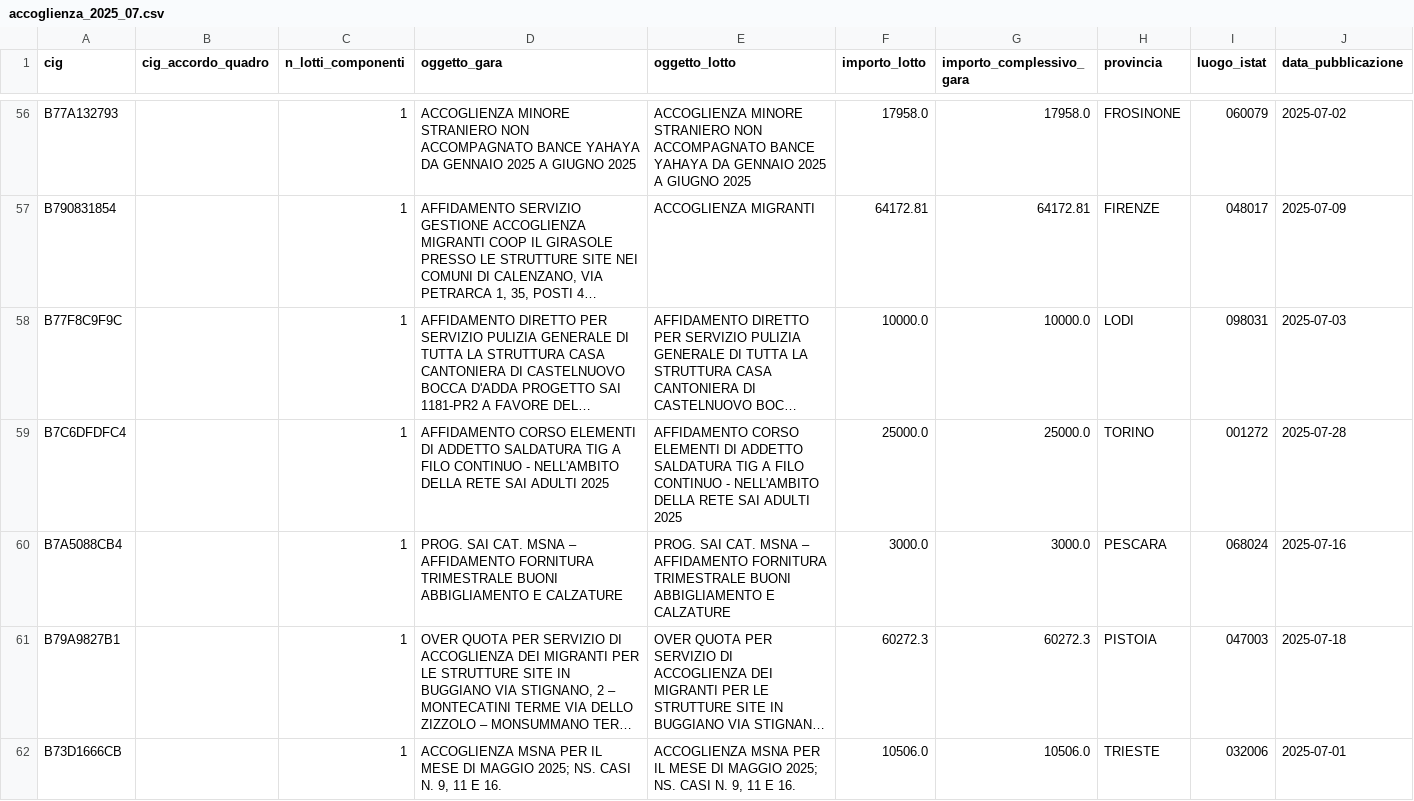
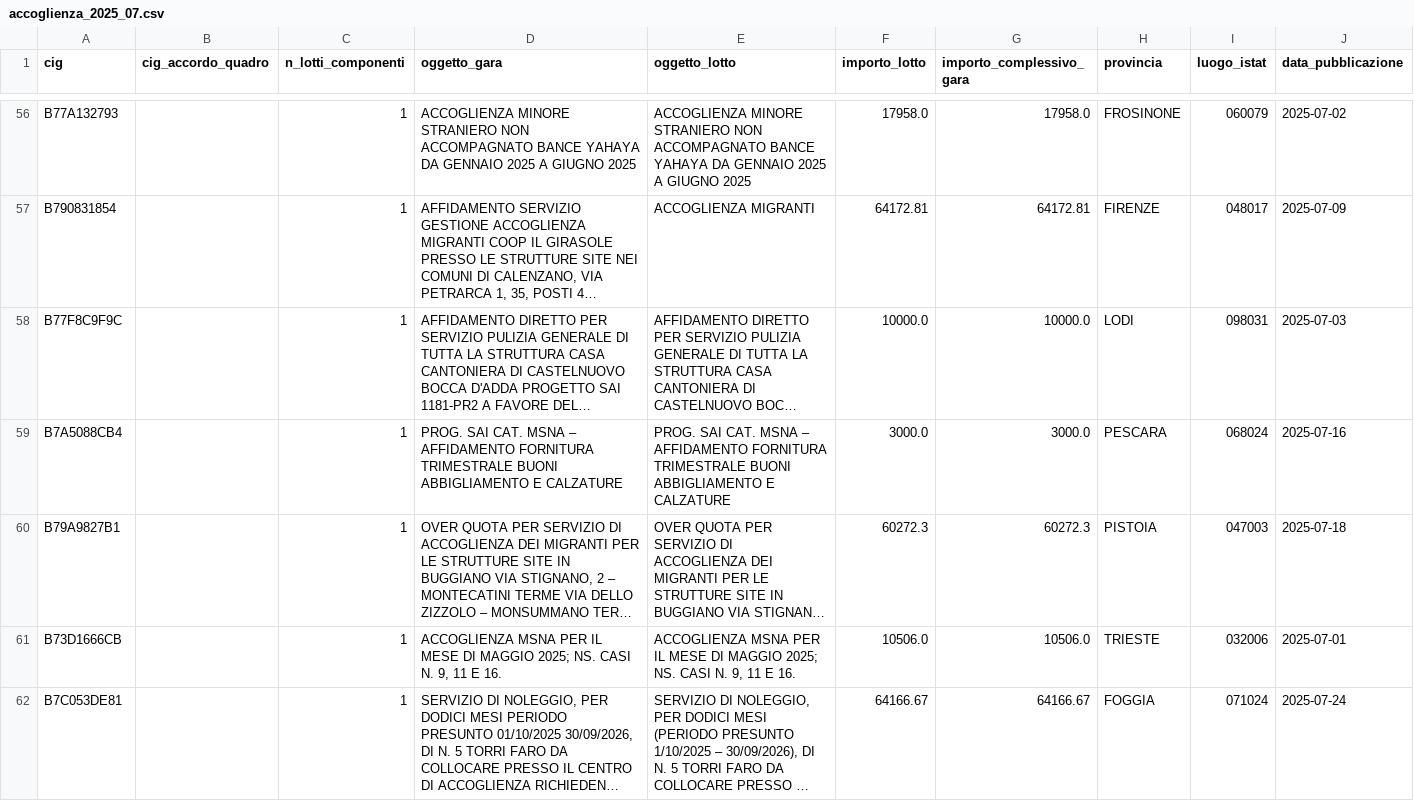
Before and after one commit to gianlivio/osservatorio-accoglienza, a CSV file: output/accoglienza_2025_07.csv, drawn as a sheet; only a part is shown, gaps mark what is left out; the shorter side is filled out with more unchanged rows; long unchanged cells end in …; rows hold the shown columns only; the diff covers the shown part only; the diff names each change by its address in the sheet, - before the commit and + after, or states it on an @@ line.

```diff
--- a/output/accoglienza_2025_07.csv
+++ b/output/accoglienza_2025_07.csv
-row 59: B7C6DFDFC4 |  | 1 | AFFIDAMENTO CORSO ELEMENTI DI ADDETTO SALDATURA TIG A FILO CONTINUO - NELL'AMBITO DELLA RETE SAI ADULTI 2025 | AFFIDAMENTO CORSO ELEMENTI DI ADDETTO SALDATURA TIG A FILO CONTINUO - NELL'AMBITO DELLA RETE SAI ADULTI 2025 | 25000.0 | 25000.0 | TORINO | 001272 | 2025-07-28
```
Also changed, not shown: 2 removed rows elsewhere in this file, output/accoglienza_2015_09.csv, output/accoglienza_2017_12.csv, 36 other files.
